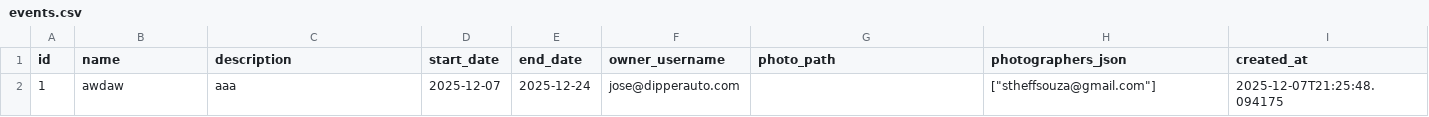
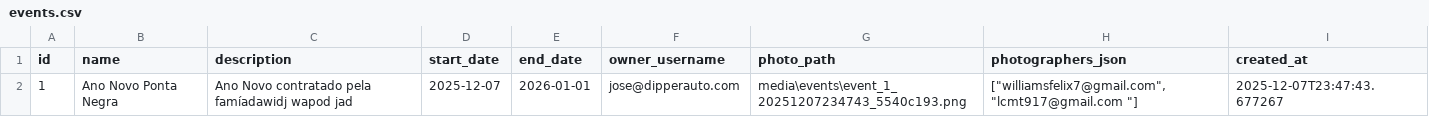
Before and after one commit to dipperauto/SamaRFID-V2, a CSV file: backend/events.csv, drawn as a sheet.

```diff
--- a/backend/events.csv
+++ b/backend/events.csv
@@ -1,2 +1,2 @@
 id,name,description,start_date,end_date,owner_username,photo_path,photographers_json,created_at
-1,awdaw,aaa,2025-12-07,2025-12-24,jose@dipperauto.com,,"[""stheffsouza@gmail.com""]",2025-12-07T21:25:48.094175
+1,Ano Novo Ponta Negra,Ano Novo contratado pela famíadawidj wapod jad,2025-12-07,2026-01-01,jose@dipperauto.com,media\events\event_1_20251207234743_5540c193.png,"[""williamsfelix7@gmail.com"", ""lcmt917@gmail.com ""]",2025-12-07T23:47:43.677267
```
Also changed, not shown: backend/users.csv, 58 other files.
